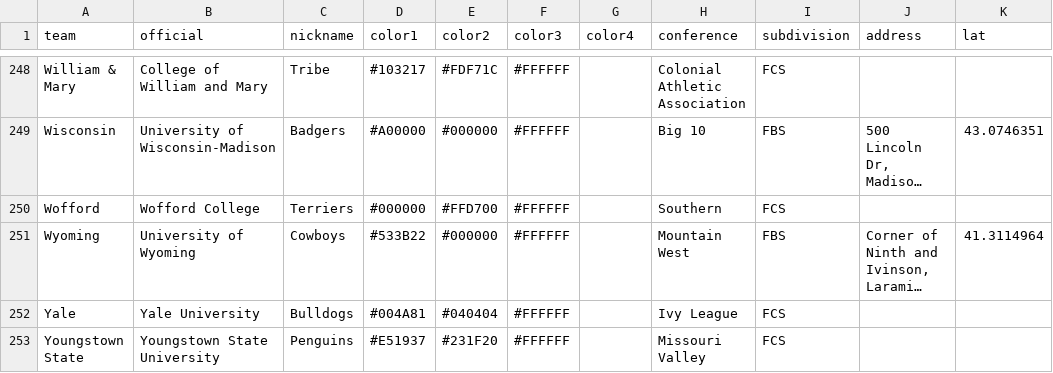
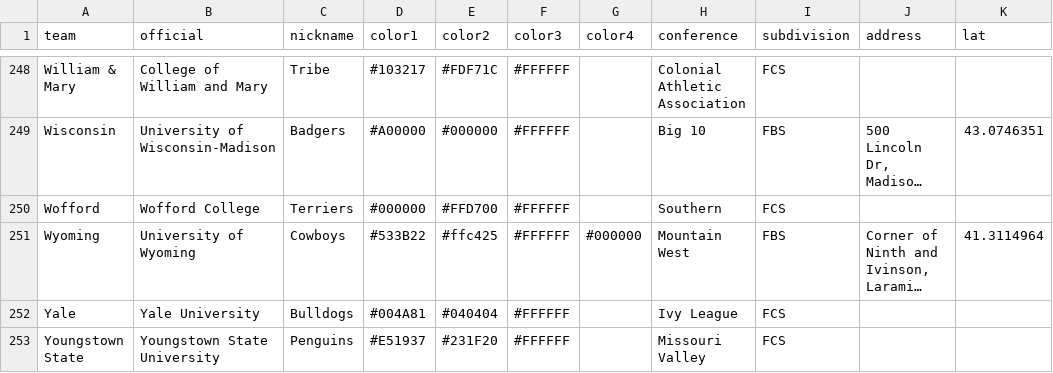
Before and after one commit to moriartp/moriartp.github.io, a CSV file: projects/fbs/data/fbs.csv, drawn as a sheet; only a part is shown, gaps mark what is left out; long unchanged cells end in …; the diff covers the shown part only; the diff names each change by its address in the sheet, - before the commit and + after, or states it on an @@ line.

```diff
--- a/projects/fbs/data/fbs.csv
+++ b/projects/fbs/data/fbs.csv
-E251 (color2): #000000
+E251 (color2): #ffc425
-G251 (color4): (empty)
+G251 (color4): #000000
```
Also changed, not shown: 12 edited cells elsewhere in this file, 2 other files.
